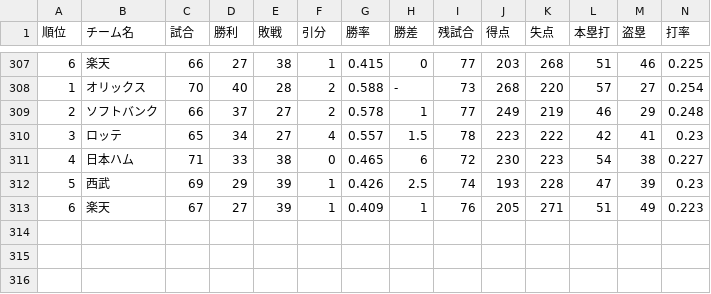
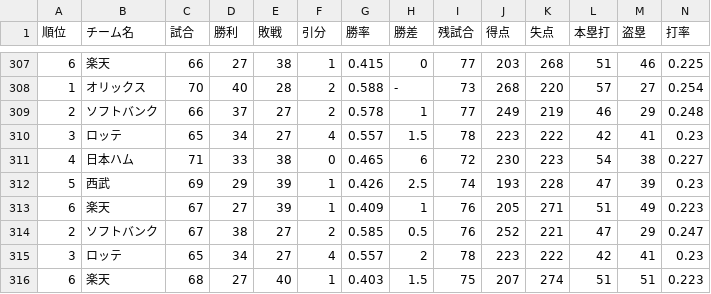
Before and after one commit to Satoshi-Sh/baseball-git-scraper, a CSV file: data/pacific.csv, drawn as a sheet; only a part is shown, gaps mark what is left out; rows hold the shown columns only; the diff names each change by its address in the sheet, - before the commit and + after, or states it on an @@ line.

```diff
--- a/data/pacific.csv
+++ b/data/pacific.csv
+row 314: 2 | ソフトバンク | 67 | 38 | 27 | 2 | 0.585 | 0.5 | 76 | 252 | 221 | 47 | 29 | 0.247
+row 315: 3 | ロッテ | 65 | 34 | 27 | 4 | 0.557 | 2 | 78 | 223 | 222 | 42 | 41 | 0.23
+row 316: 6 | 楽天 | 68 | 27 | 40 | 1 | 0.403 | 1.5 | 75 | 207 | 274 | 51 | 51 | 0.223
```
Also changed, not shown: data/central.csv.
